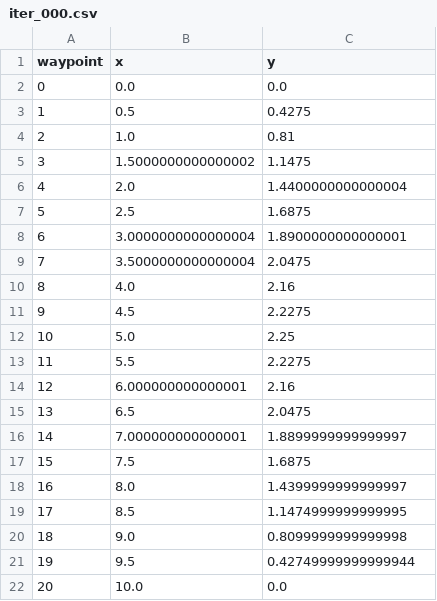
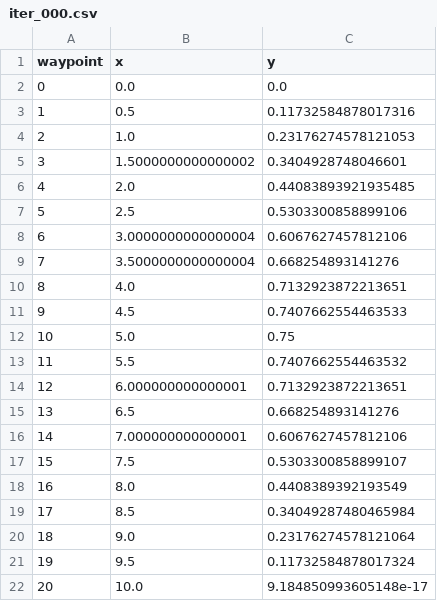
Before and after one commit to WD1728/franka_pytrajopt, a CSV file: results/point2d_box/iterations/iter_000.csv, drawn as a sheet.

```diff
--- a/results/point2d_box/iterations/iter_000.csv
+++ b/results/point2d_box/iterations/iter_000.csv
@@ -2,21 +2,21 @@ waypoint,x,y
 0,0.0,0.0
-1,0.5,0.4275
-2,1.0,0.81
-3,1.5000000000000002,1.1475
-4,2.0,1.4400000000000004
-5,2.5,1.6875
-6,3.0000000000000004,1.8900000000000001
-7,3.5000000000000004,2.0475
-8,4.0,2.16
-9,4.5,2.2275
-10,5.0,2.25
-11,5.5,2.2275
-12,6.000000000000001,2.16
-13,6.5,2.0475
-14,7.000000000000001,1.8899999999999997
-15,7.5,1.6875
-16,8.0,1.4399999999999997
-17,8.5,1.1474999999999995
-18,9.0,0.8099999999999998
-19,9.5,0.42749999999999944
-20,10.0,0.0
+1,0.5,0.11732584878017316
+2,1.0,0.23176274578121053
+3,1.5000000000000002,0.3404928748046601
+4,2.0,0.44083893921935485
+5,2.5,0.5303300858899106
+6,3.0000000000000004,0.6067627457812106
+7,3.5000000000000004,0.668254893141276
+8,4.0,0.7132923872213651
+9,4.5,0.7407662554463533
+10,5.0,0.75
+11,5.5,0.7407662554463532
+12,6.000000000000001,0.7132923872213651
+13,6.5,0.668254893141276
+14,7.000000000000001,0.6067627457812106
+15,7.5,0.5303300858899107
+16,8.0,0.4408389392193549
+17,8.5,0.34049287480465984
+18,9.0,0.23176274578121064
+19,9.5,0.11732584878017324
+20,10.0,9.184850993605148e-17
```
Also changed, not shown: results/point2d_box/iterations/iter_001.csv, results/point2d_box/metrics.csv, 15 other files.
